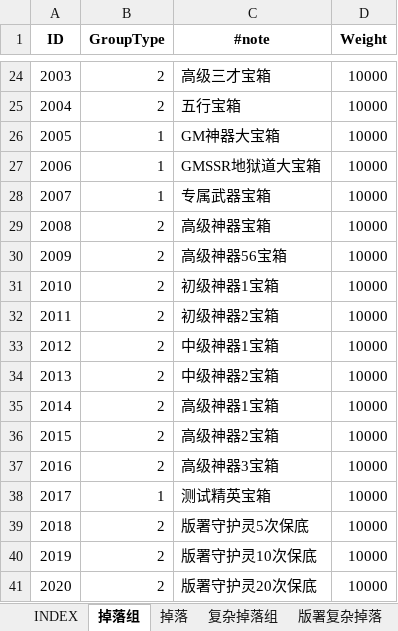
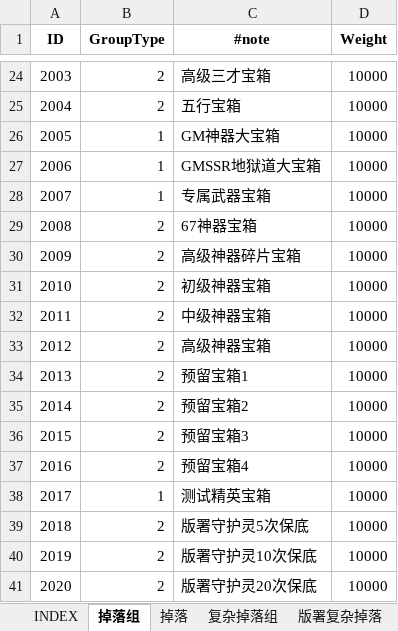
Before and after one commit to hataksumo/ExcelToLua, an Excel workbook: Excel/镇魂街/drop.掉落表.xlsx, sheet 掉落组, drawn as a sheet; only a part is shown, gaps mark what is left out; values as stored, in another font and other column widths than the file's, no borders; the diff names each change by its address in the sheet, - before the commit and + after, or states it on an @@ line.

```diff
--- a/Excel/镇魂街/drop.掉落表.xlsx (sheet 掉落组)
+++ b/Excel/镇魂街/drop.掉落表.xlsx (sheet 掉落组)
-C29 (#note): 高级神器宝箱
+C29 (#note): 67神器宝箱
-C30 (#note): 高级神器56宝箱
+C30 (#note): 高级神器碎片宝箱
-C31 (#note): 初级神器1宝箱
+C31 (#note): 初级神器宝箱
-C32 (#note): 初级神器2宝箱
+C32 (#note): 中级神器宝箱
-C33 (#note): 中级神器1宝箱
+C33 (#note): 高级神器宝箱
-C34 (#note): 中级神器2宝箱
+C34 (#note): 预留宝箱1
-C35 (#note): 高级神器1宝箱
+C35 (#note): 预留宝箱2
-C36 (#note): 高级神器2宝箱
+C36 (#note): 预留宝箱3
-C37 (#note): 高级神器3宝箱
+C37 (#note): 预留宝箱4
```
Also changed, not shown: sheet 掉落, formulas that keep their value, Excel/镇魂街/break.玩家等级突破.xlsx, Excel/镇魂街/chapter.章节.xlsx, 23 other files.
